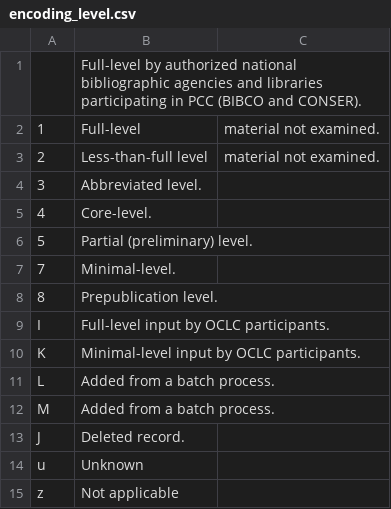
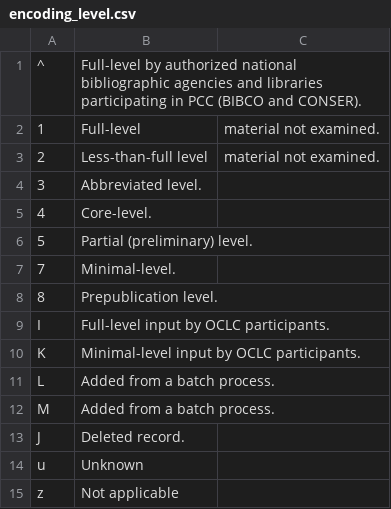
Before and after one commit to tsboom/dwetl, a CSV file: lookup_tables/encoding_level.csv, drawn as a sheet.

Commit message:
update to encoding level lookup. testing bib rec transformations (in progress)

```diff
--- a/lookup_tables/encoding_level.csv
+++ b/lookup_tables/encoding_level.csv
@@ -1,2 +1,2 @@
-,Full-level by authorized national bibliographic agencies and libraries participating in PCC (BIBCO and CONSER).
+^,Full-level by authorized national bibliographic agencies and libraries participating in PCC (BIBCO and CONSER).
 1,Full-level, material not examined.
```
Also changed, not shown: 3 other files.
